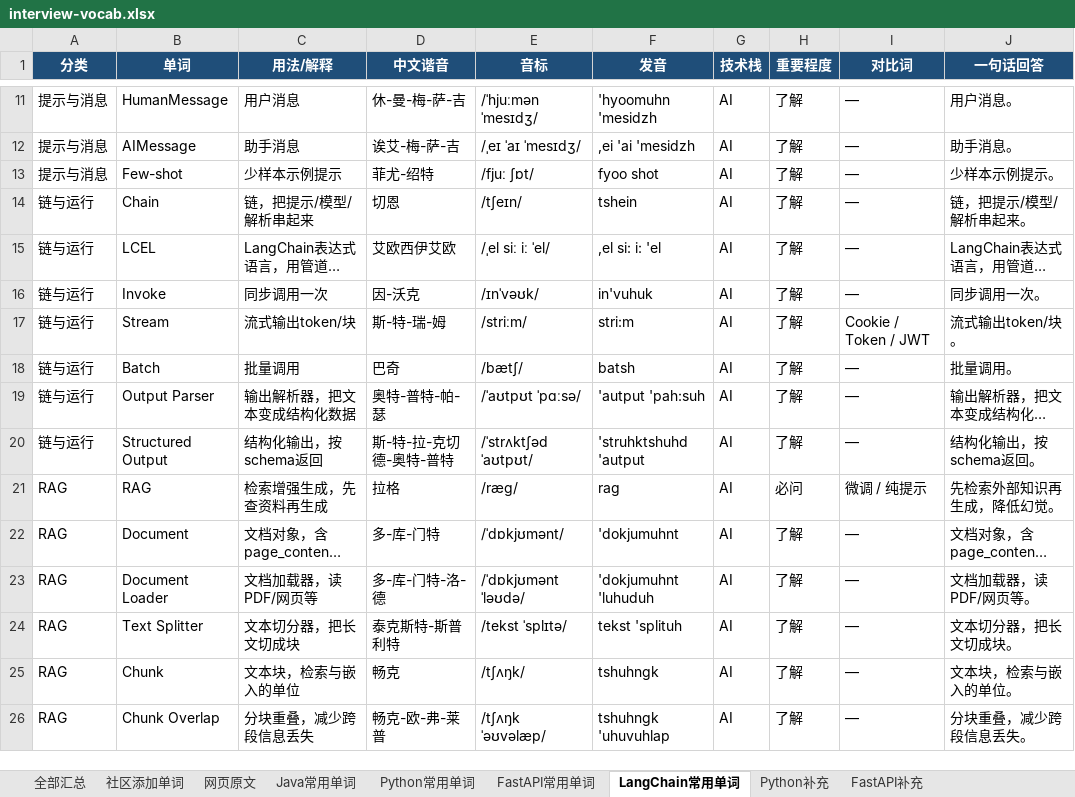
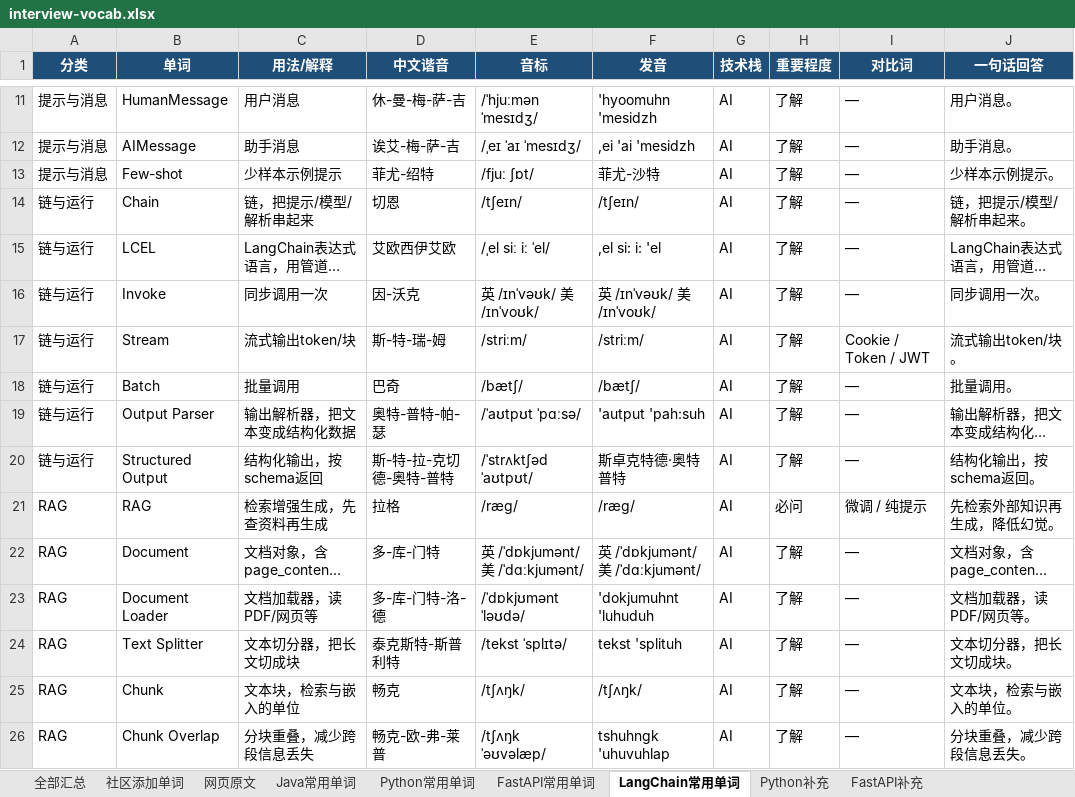
Before and after one commit to Tewelve-creator/twelve, an Excel workbook: docs/interview-vocab.xlsx, sheet LangChain常用单词, drawn as a sheet; only a part is shown, gaps mark what is left out; long unchanged cells end in …; values as stored, in another font and other column widths than the file's, no borders; the diff covers the shown part only; the diff names each change by its address in the sheet, - before the commit and + after, or states it on an @@ line.

```diff
--- a/docs/interview-vocab.xlsx (sheet LangChain常用单词)
+++ b/docs/interview-vocab.xlsx (sheet LangChain常用单词)
-F13 (发音): fyoo shot
+F13 (发音): 菲尤-沙特
-F14 (发音): tshein
+F14 (发音): /tʃeɪn/
-E16 (音标): /ɪnˈvəʊk/
+E16 (音标): 英 /ɪnˈvəʊk/ 美 /ɪnˈvoʊk/
-F16 (发音): in'vuhuk
+F16 (发音): 英 /ɪnˈvəʊk/ 美 /ɪnˈvoʊk/
-F17 (发音): stri:m
+F17 (发音): /striːm/
-F18 (发音): batsh
+F18 (发音): /bætʃ/
-F20 (发音): 'struhktshuhd 'autput
+F20 (发音): 斯卓克特德·奥特普特
-E21 (音标): /ræg/
+E21 (音标): /ræɡ/
-F21 (发音): rag
+F21 (发音): /ræɡ/
-E22 (音标): /ˈdɒkjʊmənt/
+E22 (音标): 英 /ˈdɒkjumənt/ 美 /ˈdɑːkjumənt/
-F22 (发音): 'dokjumuhnt
+F22 (发音): 英 /ˈdɒkjumənt/ 美 /ˈdɑːkjumənt/
-F25 (发音): tshuhngk
+F25 (发音): /tʃʌŋk/
```
Also changed, not shown: 37 edited cells elsewhere in this sheet, sheet 全部汇总, sheet AI分类-全部词汇, sheet 网页原文, sheet Java常用单词, sheet Java后端, sheet LLM-RAG-LangChain, 16 more sheets, 面试常用单词_Java_Python_FastAPI_LangChain.xlsx, 6 other files.
